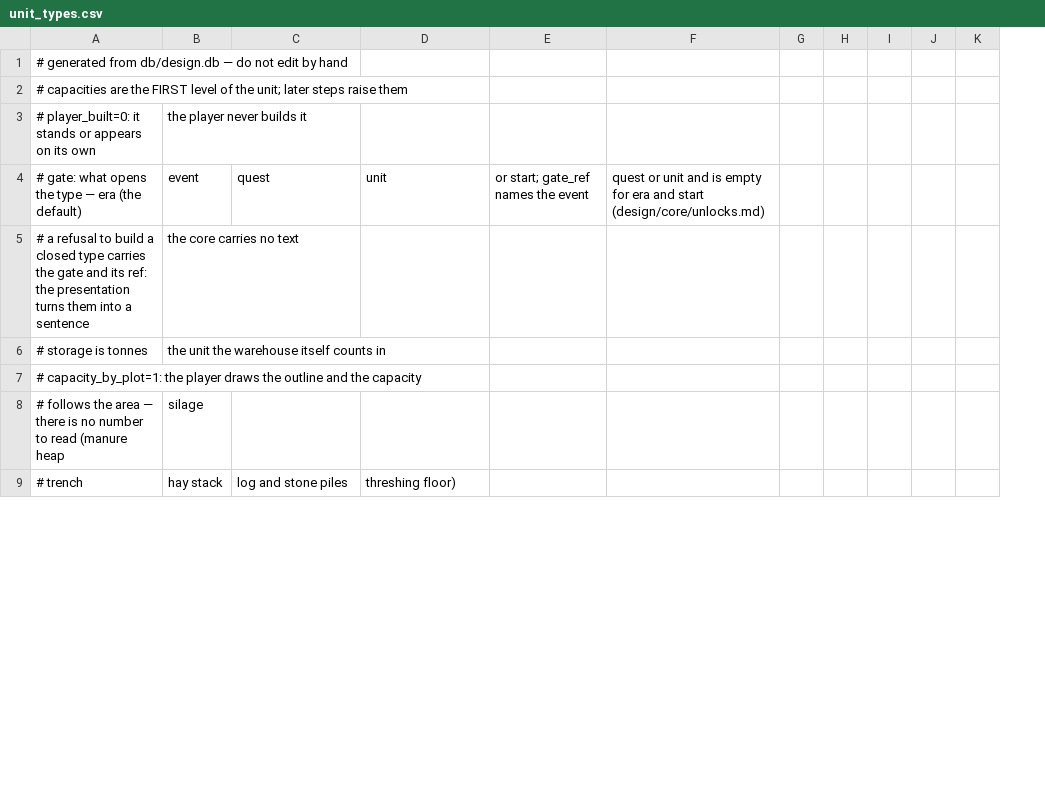
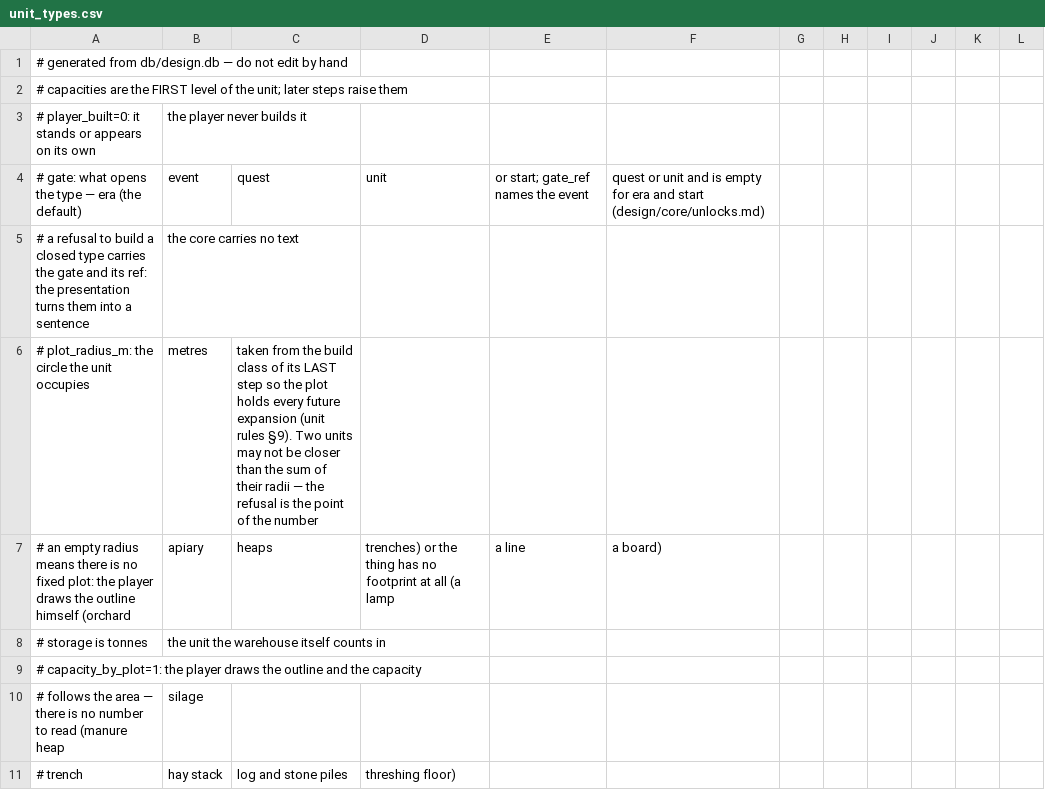
Before and after one commit to algb006/kolkhoz_root, a CSV file: tables/unit_types.csv, drawn as a sheet; only a part is shown; the diff names each change by its address in the sheet, - before the commit and + after, or states it on an @@ line.

```diff
--- a/tables/unit_types.csv
+++ b/tables/unit_types.csv
+column L, empty
+row 6: # plot_radius_m: the circle the unit occupies | metres | taken from the build class of its LAST step so the plot holds every future expansion (unit rules §9). Two units may not be closer than the sum of their radii — the refusal is the point of the number
+row 7: # an empty radius means there is no fixed plot: the player draws the outline himself (orchard | apiary | heaps | trenches) or the thing has no footprint at all (a lamp | a line | a board)
```
Also changed, not shown: tables/start_layout.csv.
